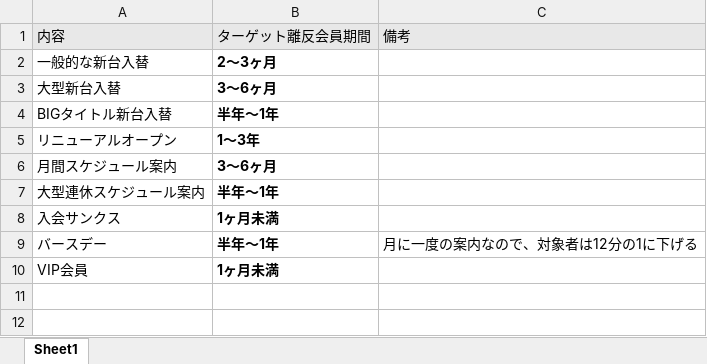
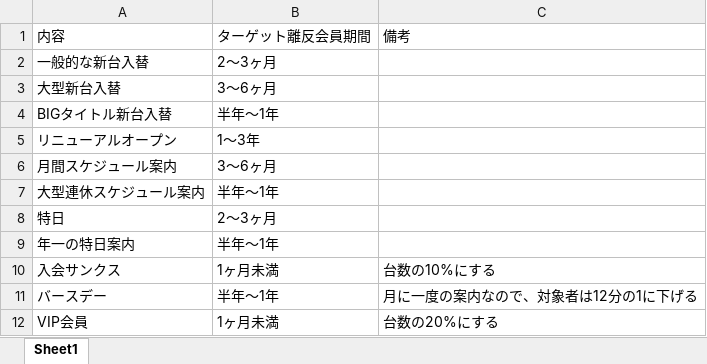
Before and after one commit to Momonari-Pix/ep-report-tool-2, an Excel workbook: SMSターゲット.xlsx, sheet Sheet1, drawn as a sheet; values as stored, in another font and other column widths than the file's, no borders; addresses are those after the commit; the diff names each change by its address in the sheet, - before the commit and + after, or states it on an @@ line.

Commit message:
緩和シミュ改修: 全キャンペーンに70%オプトイン適用、VIP20%/サンクス10%、特日・年一の特日案内を追加

```diff
--- a/SMSターゲット.xlsx (sheet Sheet1)
+++ b/SMSターゲット.xlsx (sheet Sheet1)
-A1:C1 fill: #E8E8E8
+A1:C1 fill: none
-B2:B7 bold: on
+B2:B7 bold: off
+row 8: 特日 | 2〜3ヶ月
+row 9: 年一の特日案内 | 半年〜1年
-B10:B12 bold: on
+B10:B12 bold: off
-C10: (empty)
+C10: 台数の10%にする
-C12: (empty)
+C12: 台数の20%にする
```
Also changed, not shown: sms_targets.xlsx, 1 other file.
